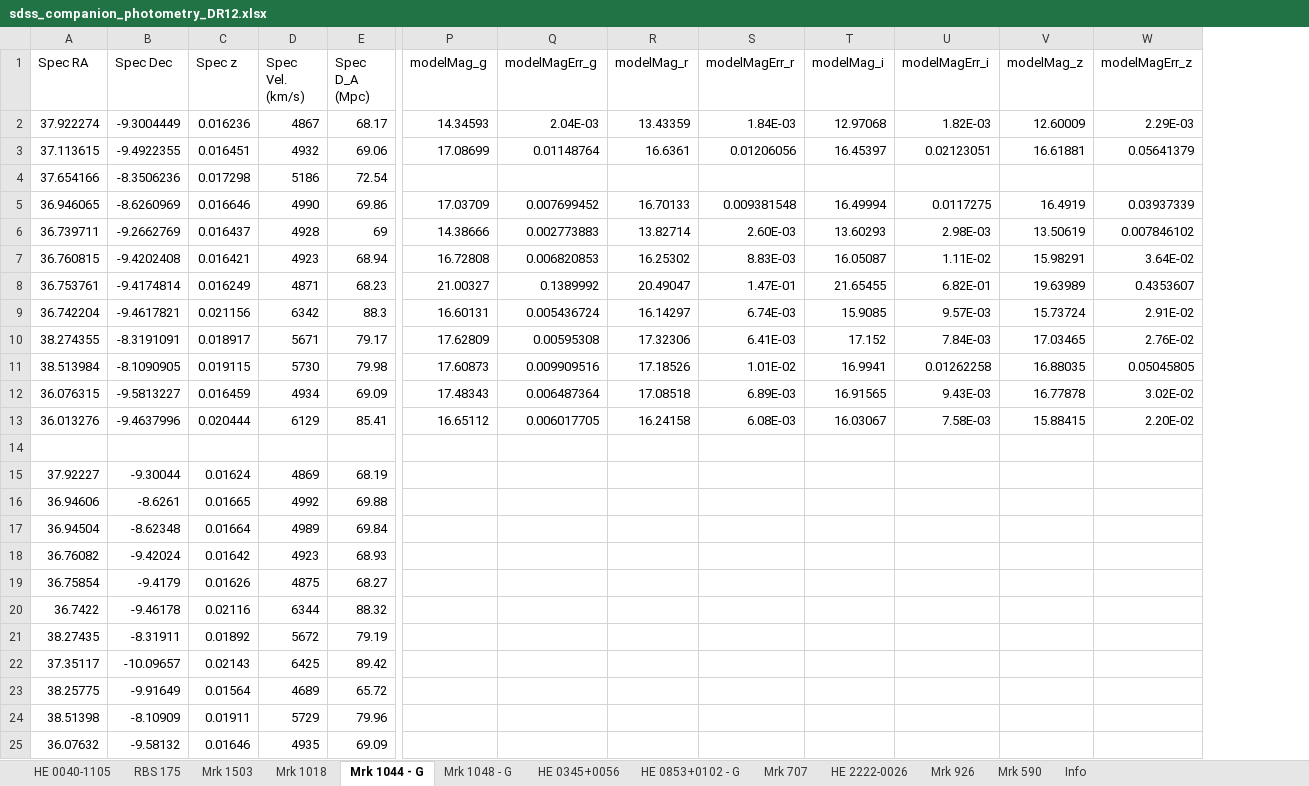
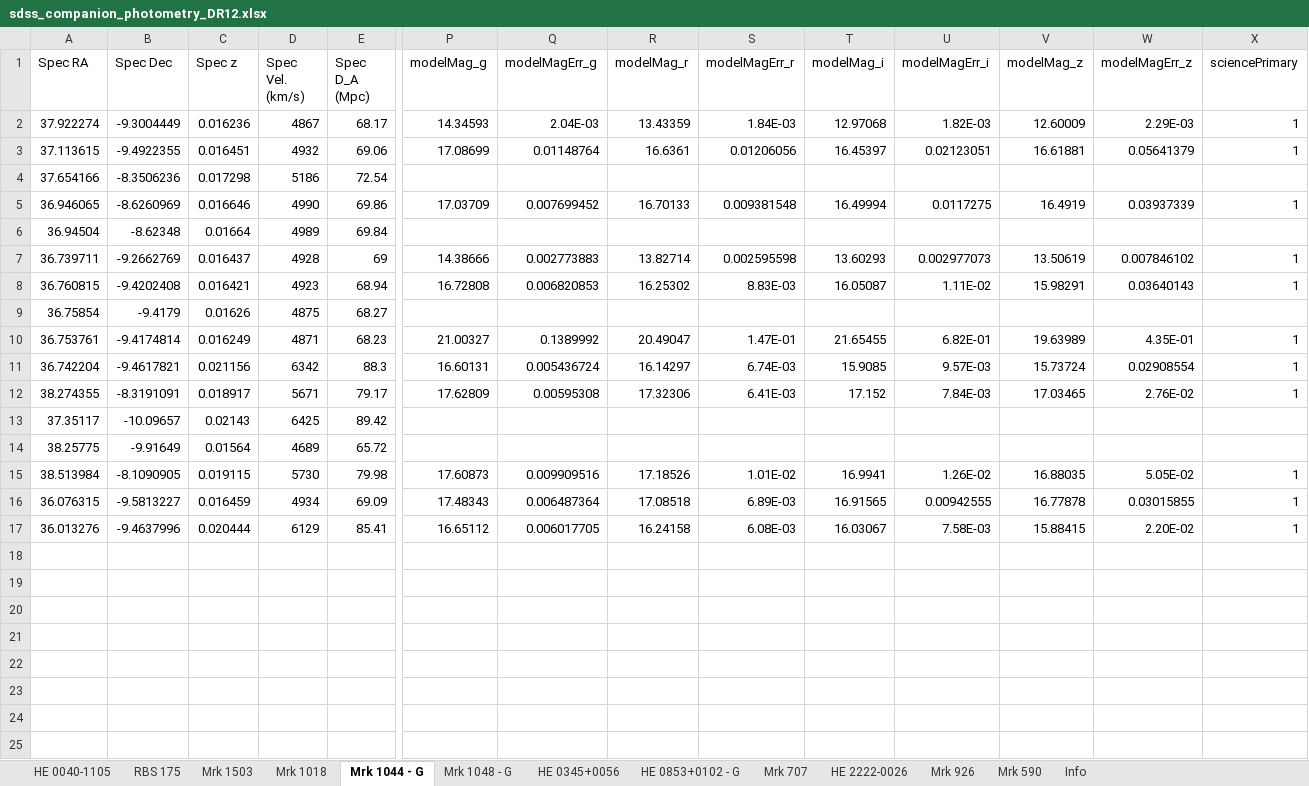
Before and after one commit to camlawlorforsyth/environment_project, an Excel workbook: sdss_companion_photometry_DR12.xlsx, sheet Mrk 1044 - G, drawn as a sheet; only a part is shown, gaps mark what is left out; values as stored, in another font and other column widths than the file's, no borders; removed rows and columns are numbered as before the commit, all else as after; rows hold the shown columns only; the diff names each change by its address in the sheet, - before the commit and + after, or states it on an @@ line.

```diff
--- a/sdss_companion_photometry_DR12.xlsx (sheet Mrk 1044 - G)
+++ b/sdss_companion_photometry_DR12.xlsx (sheet Mrk 1044 - G)
+column X (sciencePrimary), rows 2-5: 1 | 1 |  | 1; rows 7-8: 1 | 1; rows 10-12: all 1
@@ row 17 moved to row 6: 36.94504 @@
-S7 (modelMagErr_r): 2.60E-03
+S7 (modelMagErr_r): 0.002595598
-U7 (modelMagErr_i): 2.98E-03
+U7 (modelMagErr_i): 0.002977073
-W8 (modelMagErr_z): 3.64E-02
+W8 (modelMagErr_z): 0.03640143
@@ row 19 moved to row 9: 36.75854 @@
-W10 (modelMagErr_z): 0.4353607
+W10 (modelMagErr_z): 4.35E-01
-W11 (modelMagErr_z): 2.91E-02
+W11 (modelMagErr_z): 0.02908554
-row 11: 38.513984 | -8.1090905 | 0.019115 | 5730 | 79.98 | 17.60873 | 0.009909516 | 17.18526 | 1.01E-02 | 16.9941 | 0.01262258 | 16.88035 | 0.05045805
-row 12: 36.076315 | -9.5813227 | 0.016459 | 4934 | 69.09 | 17.48343 | 0.006487364 | 17.08518 | 6.89E-03 | 16.91565 | 9.43E-03 | 16.77878 | 3.02E-02
-row 14: (empty)
-row 15: 37.92227 | -9.30044 | 0.01624 | 4869 | 68.19
-row 16: 36.94606 | -8.6261 | 0.01665 | 4992 | 69.88
-row 18: 36.76082 | -9.42024 | 0.01642 | 4923 | 68.93
-row 20: 36.7422 | -9.46178 | 0.02116 | 6344 | 88.32
-row 21: 38.27435 | -8.31911 | 0.01892 | 5672 | 79.19
-row 24: 38.51398 | -8.10909 | 0.01911 | 5729 | 79.96
-row 25: 36.07632 | -9.58132 | 0.01646 | 4935 | 69.09
+row 15: 38.513984 | -8.1090905 | 0.019115 | 5730 | 79.98 | 17.60873 | 0.009909516 | 17.18526 | 1.01E-02 | 16.9941 | 1.26E-02 | 16.88035 | 5.05E-02 | 1
+row 16: 36.076315 | -9.5813227 | 0.016459 | 4934 | 69.09 | 17.48343 | 0.006487364 | 17.08518 | 6.89E-03 | 16.91565 | 0.00942555 | 16.77878 | 0.03015855 | 1
@@ row 13 moved to row 17: 36.013276 @@
```
Also changed, not shown: sheet HE 0853+0102 - G, sheet Mrk 1048 - G, sheet RBS 175, sheet Mrk 707, sheet HE 0345+0056, sheet HE 2222-0026, 5 more sheets.
